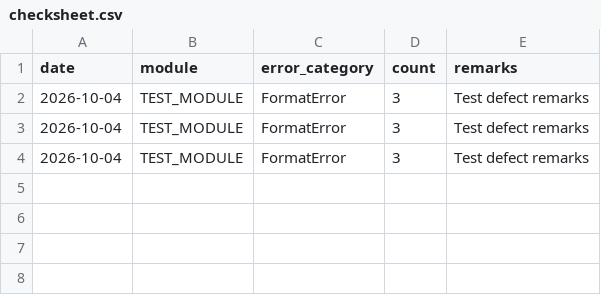
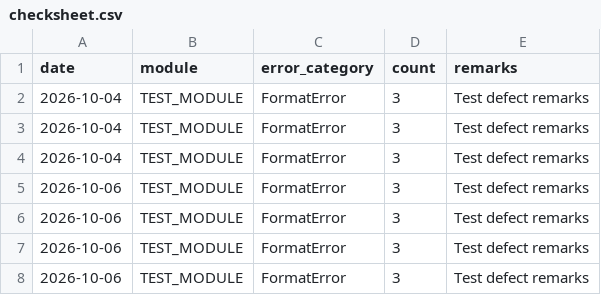
Before and after one commit to AjayBora002/TQM-Hospital-Management-System, a CSV file: TQM/data/checksheet.csv, drawn as a sheet.

```diff
--- a/TQM/data/checksheet.csv
+++ b/TQM/data/checksheet.csv
@@ -4 +4,5 @@ date,module,error_category,count,remarks
 2026-10-04,TEST_MODULE,FormatError,3,Test defect remarks
+2026-10-06,TEST_MODULE,FormatError,3,Test defect remarks
+2026-10-06,TEST_MODULE,FormatError,3,Test defect remarks
+2026-10-06,TEST_MODULE,FormatError,3,Test defect remarks
+2026-10-06,TEST_MODULE,FormatError,3,Test defect remarks
```
Also changed, not shown: TQM/data/error_logs.csv, 10 other files.
